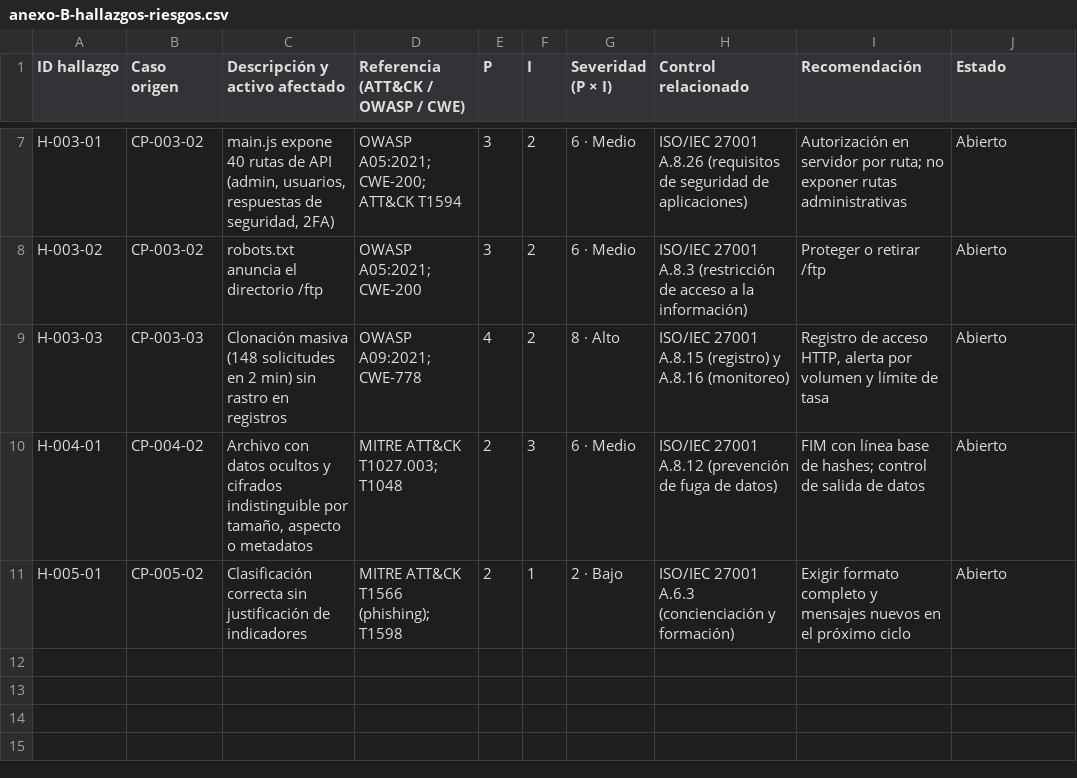
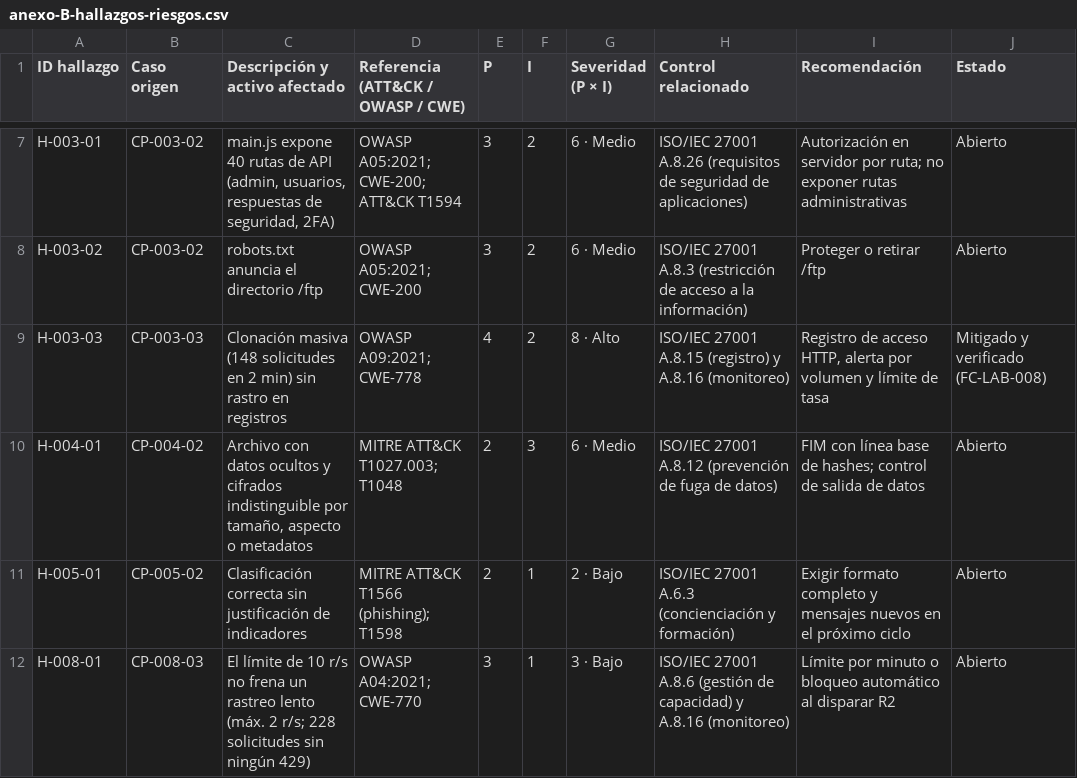
Before and after one commit to Joseph-Alvarezz/Fortis_Framework_Metodol-gico, a CSV file: framework/matrices/anexo-B-hallazgos-riesgos.csv, drawn as a sheet; only a part is shown, gaps mark what is left out.

```diff
--- a/framework/matrices/anexo-B-hallazgos-riesgos.csv
+++ b/framework/matrices/anexo-B-hallazgos-riesgos.csv
@@ -8,4 +8,5 @@ H-003-01;CP-003-02;main.js expone 40 rutas de API (admin, usuarios, respuestas d
 H-003-02;CP-003-02;robots.txt anuncia el directorio /ftp;"OWASP A05:2021; CWE-200";3;2;6 · Medio;ISO/IEC 27001 A.8.3 (restricción de acceso a la información);Proteger o retirar /ftp;Abierto
-H-003-03;CP-003-03;Clonación masiva (148 solicitudes en 2 min) sin rastro en registros;"OWASP A09:2021; CWE-778";4;2;8 · Alto;ISO/IEC 27001 A.8.15 (registro) y A.8.16 (monitoreo);Registro de acceso HTTP, alerta por volumen y límite de tasa;Abierto
+H-003-03;CP-003-03;Clonación masiva (148 solicitudes en 2 min) sin rastro en registros;"OWASP A09:2021; CWE-778";4;2;8 · Alto;ISO/IEC 27001 A.8.15 (registro) y A.8.16 (monitoreo);Registro de acceso HTTP, alerta por volumen y límite de tasa;Mitigado y verificado (FC-LAB-008)
 H-004-01;CP-004-02;Archivo con datos ocultos y cifrados indistinguible por tamaño, aspecto o metadatos;"MITRE ATT&CK T1027.003; T1048";2;3;6 · Medio;ISO/IEC 27001 A.8.12 (prevención de fuga de datos);"FIM con línea base de hashes; control de salida de datos";Abierto
 H-005-01;CP-005-02;Clasificación correcta sin justificación de indicadores;"MITRE ATT&CK T1566 (phishing); T1598";2;1;2 · Bajo;ISO/IEC 27001 A.6.3 (concienciación y formación);Exigir formato completo y mensajes nuevos en el próximo ciclo;Abierto
+H-008-01;CP-008-03;"El límite de 10 r/s no frena un rastreo lento (máx. 2 r/s; 228 solicitudes sin ningún 429)";"OWASP A04:2021; CWE-770";3;1;3 · Bajo;ISO/IEC 27001 A.8.6 (gestión de capacidad) y A.8.16 (monitoreo);Límite por minuto o bloqueo automático al disparar R2;Abierto
```
Also changed, not shown: framework/matrices/anexo-A-casos-de-prueba.csv, framework/matrices/anexo-C-registro-evidencias.csv, 11 other files.
